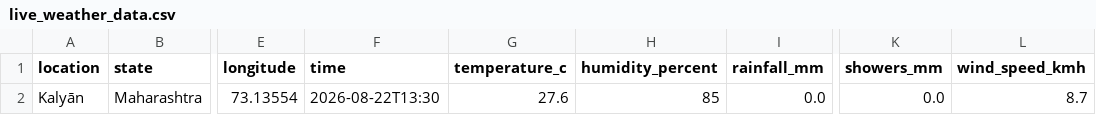
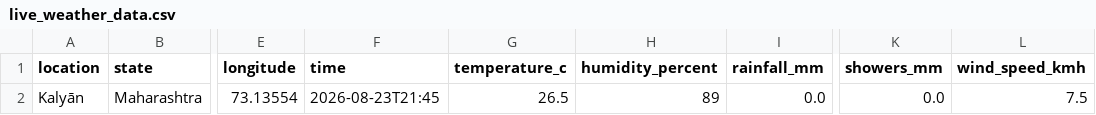
Before and after one commit to MALHARI726/foresightx-flood-prediction, a CSV file: data/live_weather_data.csv, drawn as a sheet; only a part is shown, gaps mark what is left out; the diff names each change by its address in the sheet, - before the commit and + after, or states it on an @@ line.

```diff
--- a/data/live_weather_data.csv
+++ b/data/live_weather_data.csv
-F2 (time): 2026-08-22T13:30
+F2 (time): 2026-08-23T21:45
-G2 (temperature_c): 27.6
+G2 (temperature_c): 26.5
-H2 (humidity_percent): 85
+H2 (humidity_percent): 89
-L2 (wind_speed_kmh): 8.7
+L2 (wind_speed_kmh): 7.5
```
Also changed, not shown: 3 other files.
